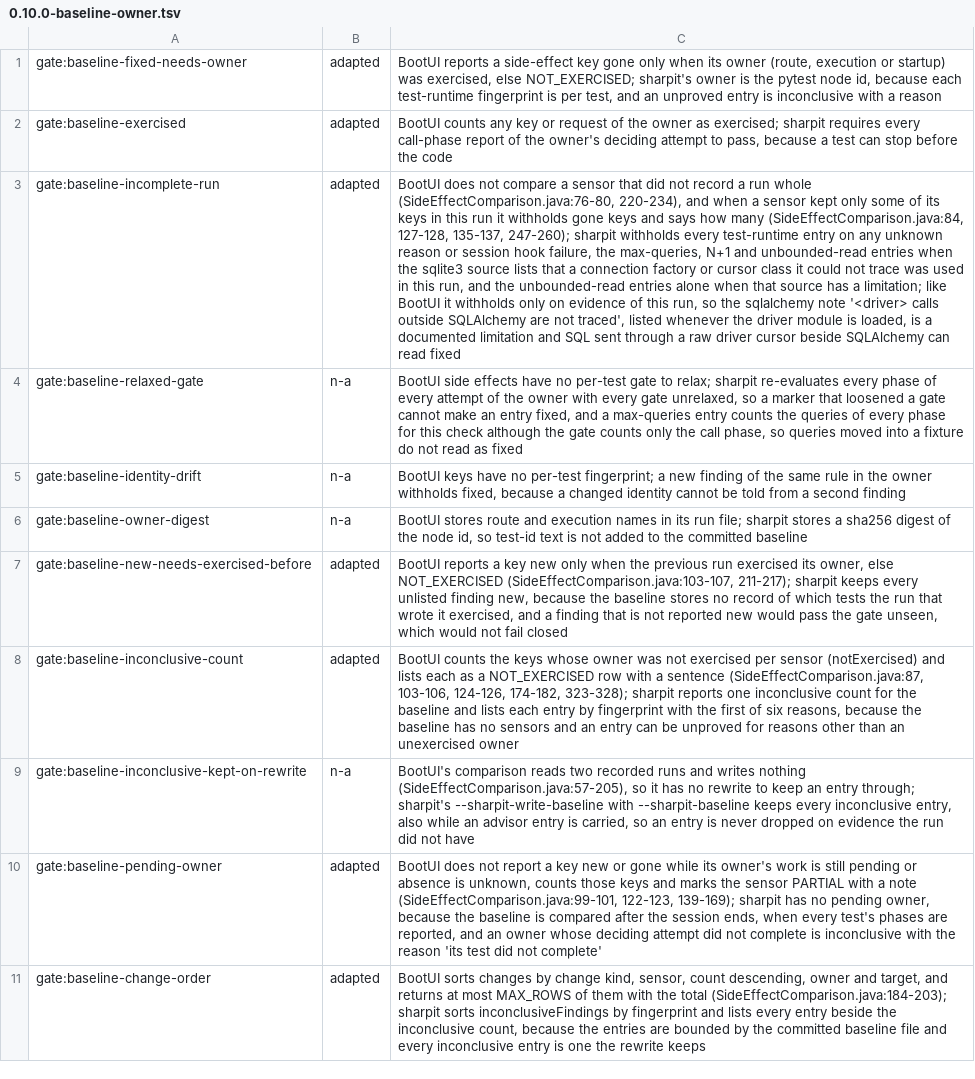
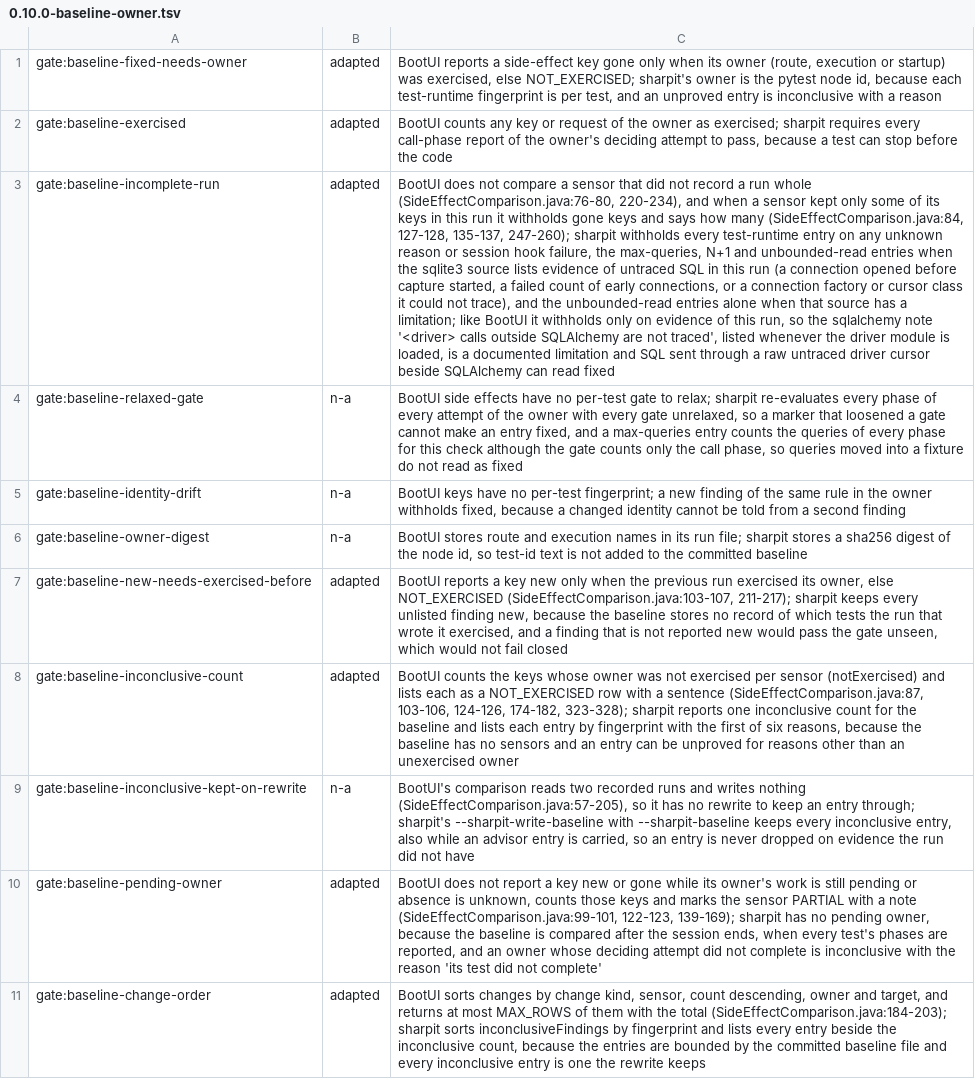
Before and after one commit to ffroliva/sharpit, a TSV file: docs/reference/matrix-updates/0.10.0-baseline-owner.tsv, drawn as a sheet; the diff names each change by its address in the sheet, - before the commit and + after, or states it on an @@ line.

Commit message:
fix: treat sqlite3 early-connection evidence as incomplete for SQL rules
Signed-off-by: Flavio Oliva <ffroliva@gmail.com>

```diff
--- a/docs/reference/matrix-updates/0.10.0-baseline-owner.tsv
+++ b/docs/reference/matrix-updates/0.10.0-baseline-owner.tsv
-C3: …source lists that a connection factory or cursor class it could not trace was used in this run, and the unbounded-read entries alone when that source has a limitation; like BootUI it withholds only on evidence of this run, so the sqlalchemy note '<driver> calls outside SQLAlchemy are not traced', listed whenever the driver module is loaded, is a documented limitation and SQL sent through a raw driver cursor…
+C3: …source lists evidence of untraced SQL in this run (a connection opened before capture started, a failed count of early connections, or a connection factory or cursor class it could not trace), and the unbounded-read entries alone when that source has a limitation; like BootUI it withholds only on evidence of this run, so the sqlalchemy note '<driver> calls outside SQLAlchemy are not traced', listed whenever the driver module is loaded, is a documented limitation and SQL sent through a raw untraced driver cursor…
```
Also changed, not shown: 7 other files.
